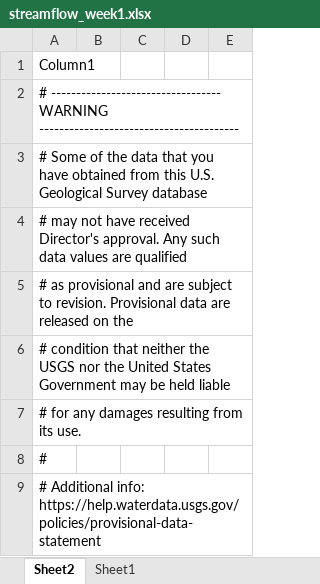
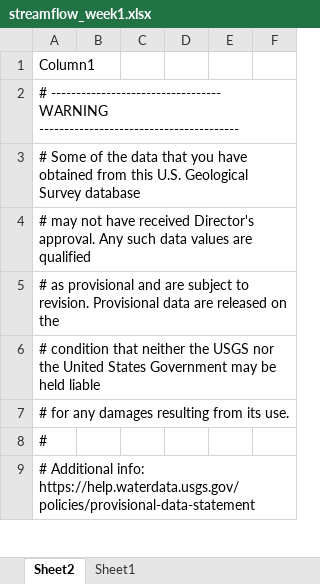
Before and after one commit to HAS-Tools-Fall2020/homework-akahler03, an Excel workbook: assignment_1/streamflow_week1.xlsx, sheet Sheet2, drawn as a sheet; only a part is shown; values as stored, in another font and other column widths than the file's, no borders; removed rows and columns are numbered as before the commit, all else as after; the diff names each change by its address in the sheet, - before the commit and + after, or states it on an @@ line.

```diff
--- a/assignment_1/streamflow_week1.xlsx (sheet Sheet2)
+++ b/assignment_1/streamflow_week1.xlsx (sheet Sheet2)
-column D, empty
+column D, empty
+column F, empty
```
Also changed, not shown: 30 other files.
